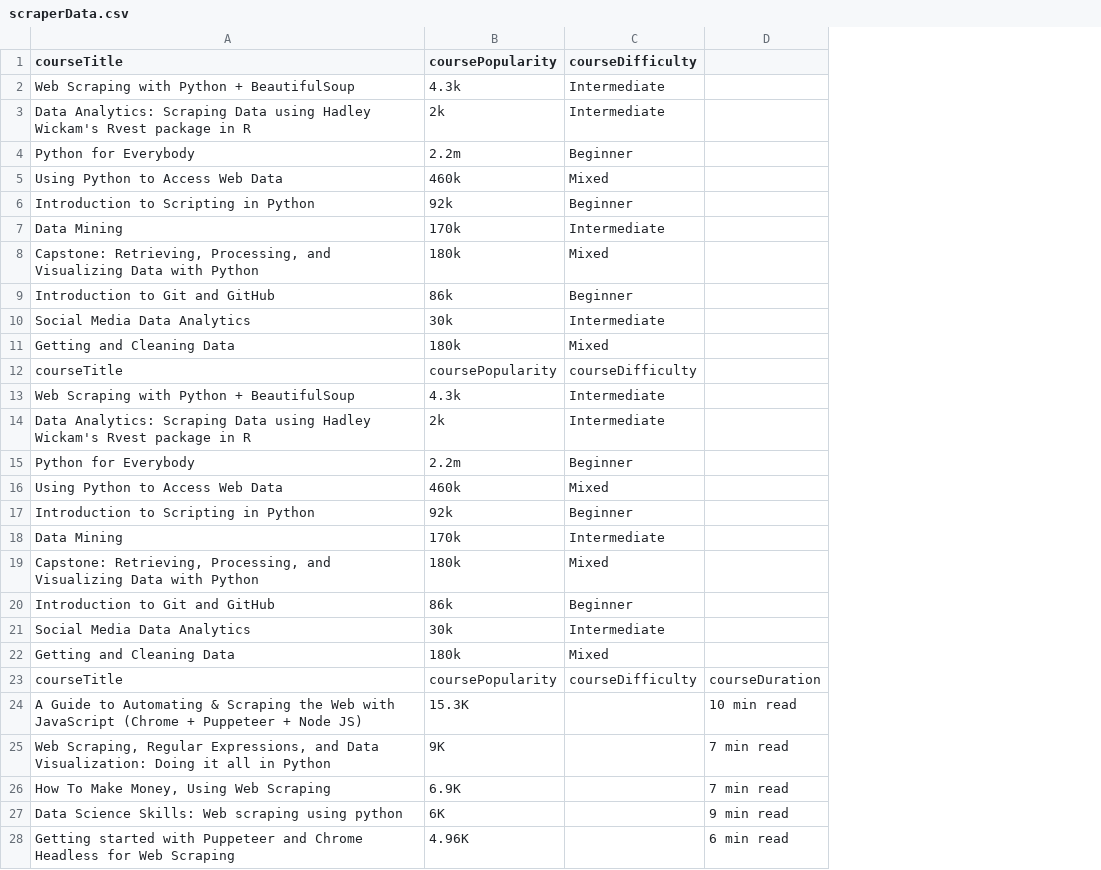
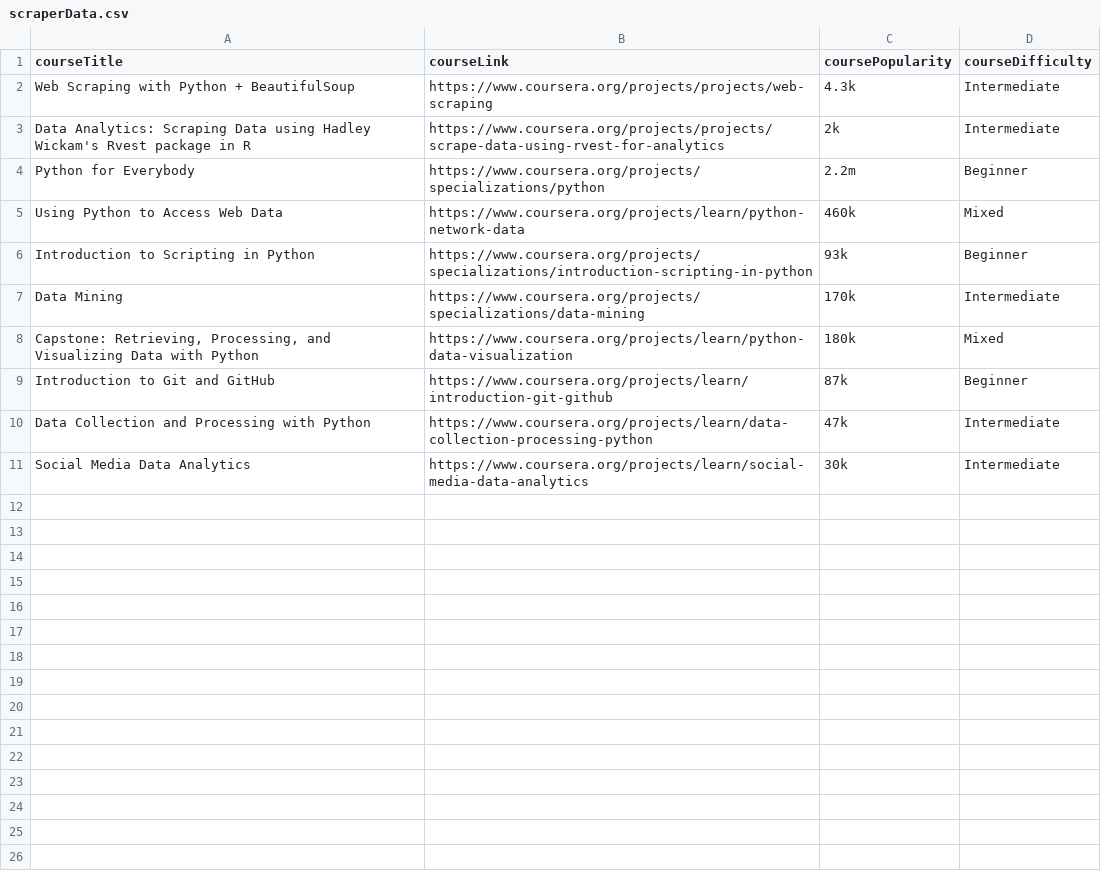
Before and after one commit to MLH-Fellowship/FreeCourseX, a CSV file: backend/scrapers/scraperData.csv, drawn as a sheet; only a part is shown; removed rows and columns are numbered as before the commit, all else as after; the diff covers the shown part only; the diff names each change by its address in the sheet, - before the commit and + after, or states it on an @@ line.

Commit message:
added link scraper for coursera

```diff
--- a/backend/scrapers/scraperData.csv
+++ b/backend/scrapers/scraperData.csv
+column B (courseLink), rows 2-9: https://www.coursera.org/projects/projects/web-scraping | https://www.coursera.org/projects/projects/scrape-data-using-rvest-for-analytics | https://www.coursera.org/projects/specializations/python | https://www.coursera.org/projects/learn/python-network-data | https://www.coursera.org/projects/specializations/introduction-scripting-in-python | https://www.coursera.org/projects/specializations/data-mining | https://www.coursera.org/projects/learn/python-data-visualization | https://www.coursera.org/projects/learn/introduction-git-github; row 11: https://www.coursera.org/projects/learn/social-media-data-analytics
-column D, empty
-C6 (coursePopularity): 92k
+C6 (coursePopularity): 93k
-C9 (coursePopularity): 86k
+C9 (coursePopularity): 87k
+row 10: Data Collection and Processing with Python | https://www.coursera.org/projects/learn/data-collection-processing-python | 47k | Intermediate
-row 11: Getting and Cleaning Data | 180k | Mixed
-row 12: courseTitle | coursePopularity | courseDifficulty
-row 13: Web Scraping with Python + BeautifulSoup | 4.3k | Intermediate
-row 14: Data Analytics: Scraping Data using Hadley Wickam's Rvest package in R | 2k | Intermediate
-row 15: Python for Everybody | 2.2m | Beginner
-row 16: Using Python to Access Web Data | 460k | Mixed
-row 17: Introduction to Scripting in Python | 92k | Beginner
-row 18: Data Mining | 170k | Intermediate
-row 19: Capstone: Retrieving, Processing, and Visualizing Data with Python | 180k | Mixed
-row 20: Introduction to Git and GitHub | 86k | Beginner
-row 21: Social Media Data Analytics | 30k | Intermediate
-row 22: Getting and Cleaning Data | 180k | Mixed
-row 23: courseTitle | coursePopularity | courseDifficulty | courseDuration
-row 24: A Guide to Automating & Scraping the Web with JavaScript (Chrome + Puppeteer + Node JS) | 15.3K |  | 10 min read
-row 25: Web Scraping, Regular Expressions, and Data Visualization: Doing it all in Python | 9K |  | 7 min read
-row 26: How To Make Money, Using Web Scraping | 6.9K |  | 7 min read
-row 27: Data Science Skills: Web scraping using python | 6K |  | 9 min read
-row 28: Getting started with Puppeteer and Chrome Headless for Web Scraping | 4.96K |  | 6 min read
```
Also changed, not shown: 3 removed rows elsewhere in this file, 2 other files.
